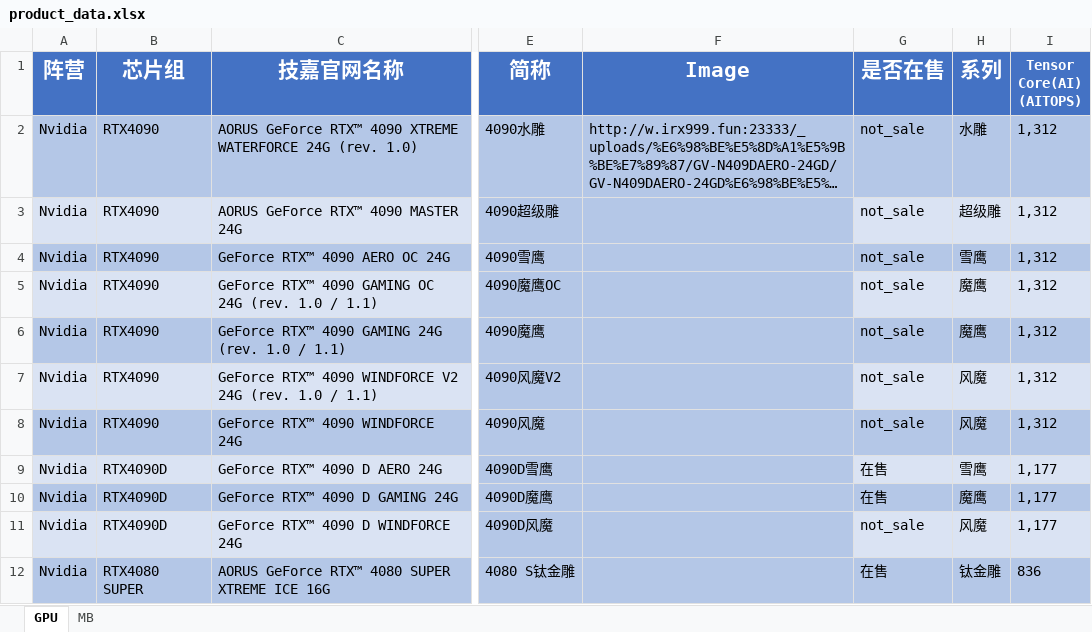
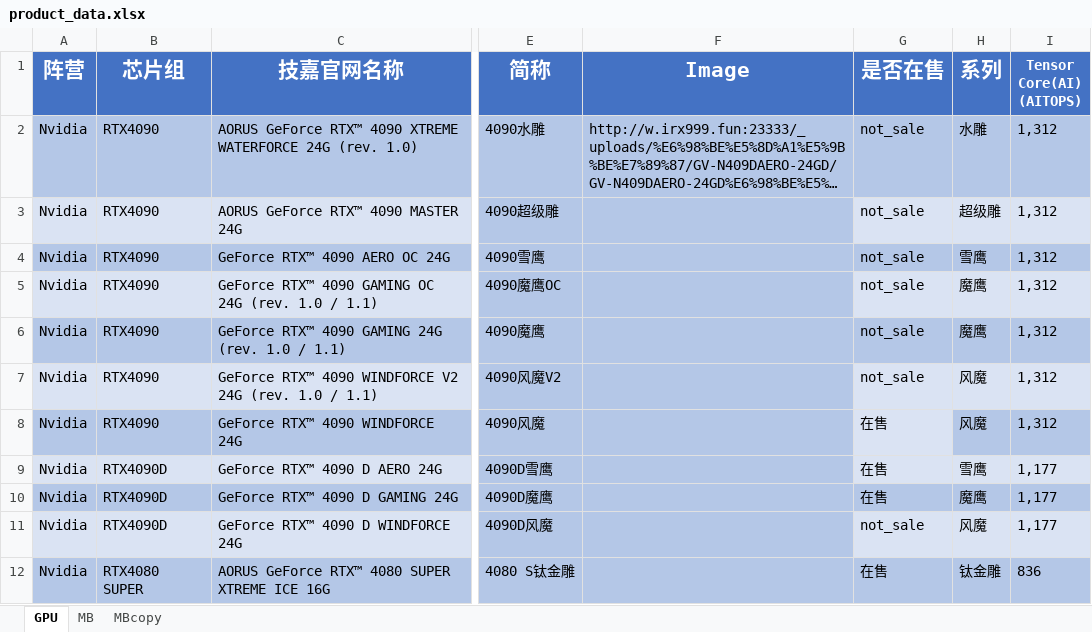
Before and after one commit to irx999/Comparison-of-product-parameters, an Excel workbook: modules/product_data.xlsx, sheet GPU, drawn as a sheet; only a part is shown, gaps mark what is left out; long unchanged cells end in …; values as stored, in another font and other column widths than the file's, no borders; the diff names each change by its address in the sheet, - before the commit and + after, or states it on an @@ line.

```diff
--- a/modules/product_data.xlsx (sheet GPU)
+++ b/modules/product_data.xlsx (sheet GPU)
@@ sheet tab unhidden: MBcopy @@
-G8 (是否在售): not_sale
+G8 (是否在售): 在售
-G8 fill: #B4C7E7
+G8 fill: #DAE3F3
```
Also changed, not shown: 2 other files.
